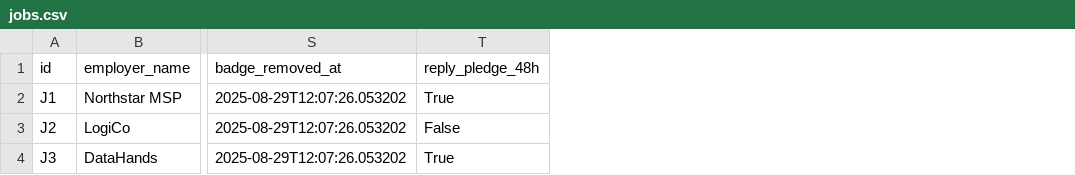
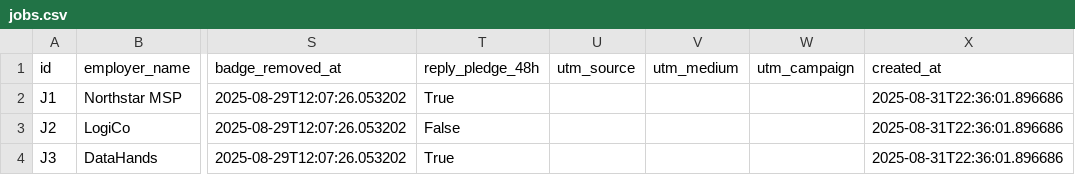
Before and after one commit to IdeaMLabs/guidesignal-site, a CSV file: jobs.csv, drawn as a sheet; only a part is shown, gaps mark what is left out; the diff names each change by its address in the sheet, - before the commit and + after, or states it on an @@ line.

```diff
--- a/jobs.csv
+++ b/jobs.csv
+column U (utm_source), empty
+column V (utm_medium), empty
+column W (utm_campaign), empty
+column X (created_at), rows 2-4: all 2025-08-31T22:36:01.896686
```
Also changed, not shown: applicants.csv, 5 other files.
